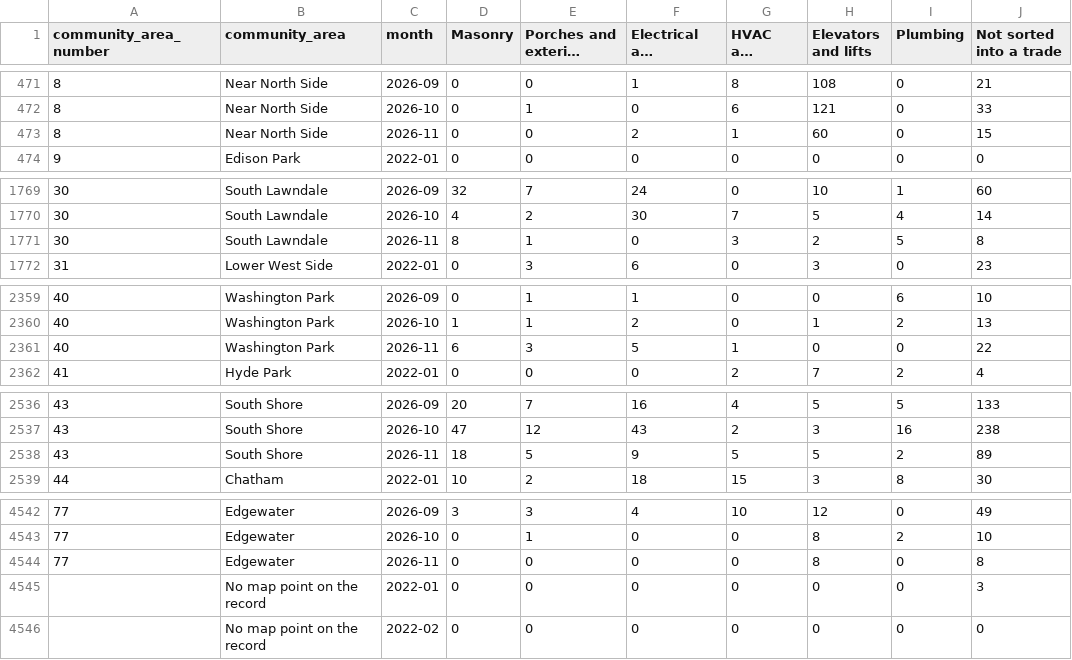
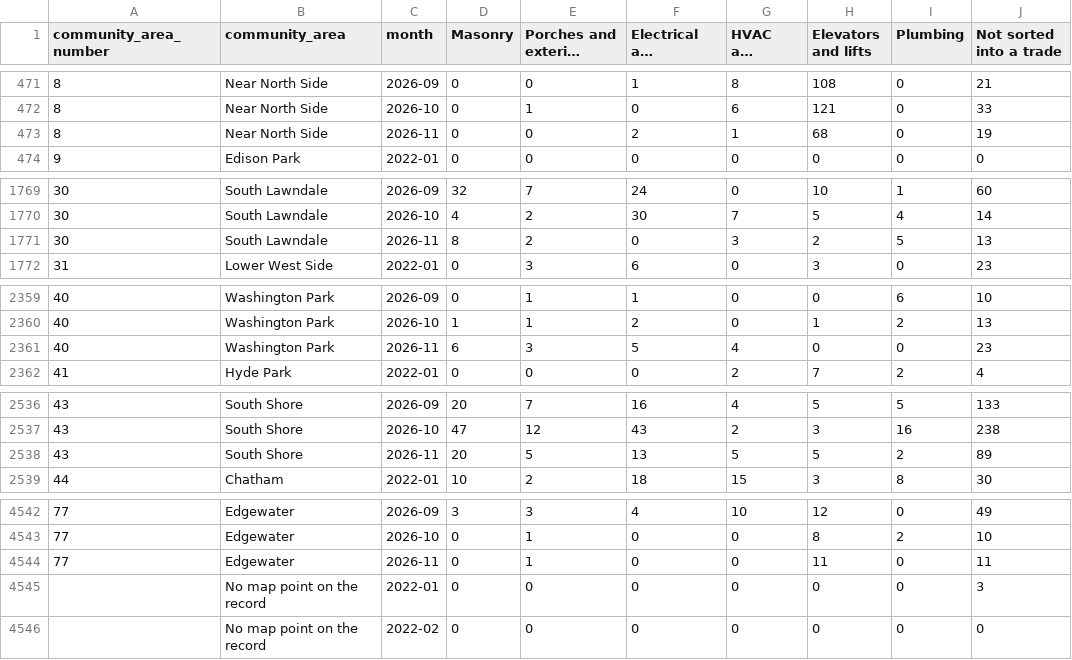
Before and after one commit to proofnotfluff-a11y/Proofnotfluff-pins, a CSV file: docs/chicago-repair-demand/chicago-repair-demand-by-area-month.csv, drawn as a sheet; only a part is shown, gaps mark what is left out; long unchanged cells end in …; the diff covers the shown part only; the diff names each change by its address in the sheet, - before the commit and + after, or states it on an @@ line.

```diff
--- a/docs/chicago-repair-demand/chicago-repair-demand-by-area-month.csv
+++ b/docs/chicago-repair-demand/chicago-repair-demand-by-area-month.csv
-H473 (Elevators and lifts): 60
+H473 (Elevators and lifts): 68
-J473 (Not sorted into a trade): 15
+J473 (Not sorted into a trade): 19
-E1771 (Porches and exterior stairs): 1
+E1771 (Porches and exterior stairs): 2
-J1771 (Not sorted into a trade): 8
+J1771 (Not sorted into a trade): 13
-G2361 (HVAC and boilers): 1
+G2361 (HVAC and boilers): 4
-J2361 (Not sorted into a trade): 22
+J2361 (Not sorted into a trade): 23
-D2538 (Masonry): 18
+D2538 (Masonry): 20
-F2538 (Electrical and detectors): 9
+F2538 (Electrical and detectors): 13
-E4544 (Porches and exterior stairs): 0
+E4544 (Porches and exterior stairs): 1
-H4544 (Elevators and lifts): 8
+H4544 (Elevators and lifts): 11
-J4544 (Not sorted into a trade): 8
+J4544 (Not sorted into a trade): 11
```
Also changed, not shown: 34 edited cells elsewhere in this file, 11 other files.
